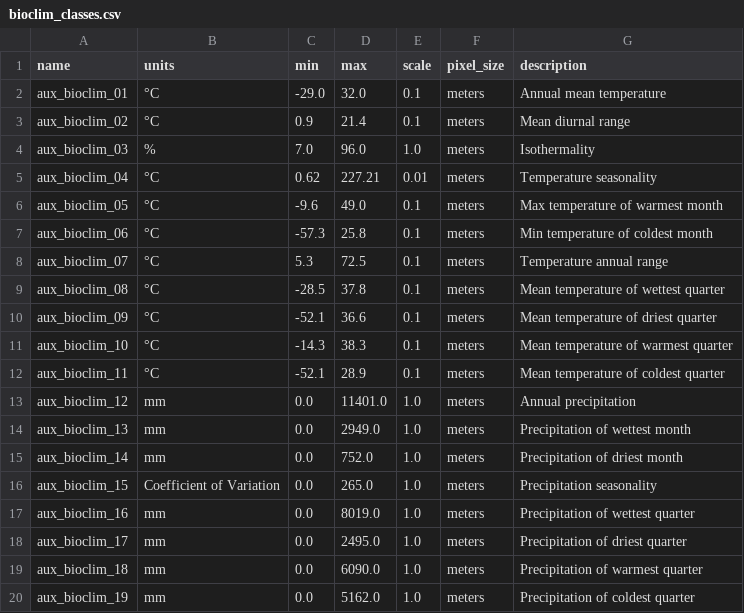
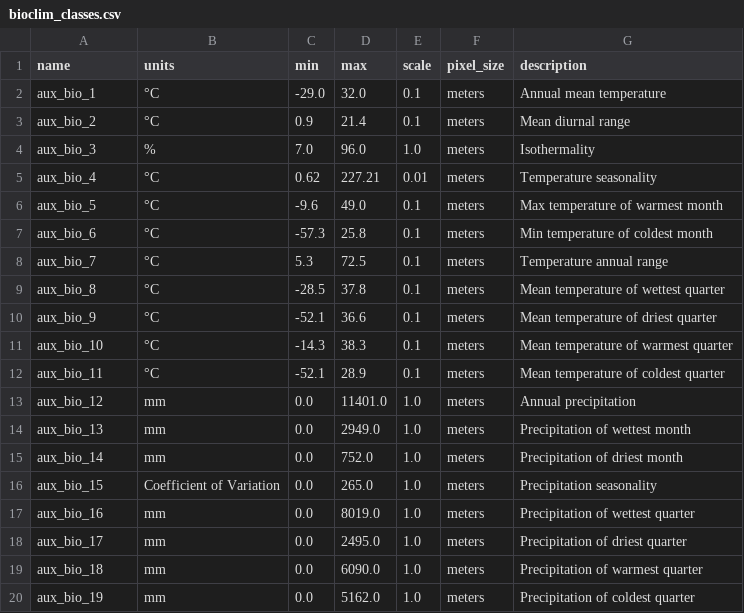
Before and after one commit to WUR-AI/aether, a CSV file: data/satbird-USA-summer/bioclim_classes.csv, drawn as a sheet.

Commit message:
fix the names

```diff
--- a/data/satbird-USA-summer/bioclim_classes.csv
+++ b/data/satbird-USA-summer/bioclim_classes.csv
@@ -1,20 +1,20 @@
 name,units,min,max,scale,pixel_size,description
-aux_bioclim_01,°C,-29.0,32.0,0.1,meters,Annual mean temperature
-aux_bioclim_02,°C,0.9,21.4,0.1,meters,Mean diurnal range
-aux_bioclim_03,%,7.0,96.0,1.0,meters,Isothermality
-aux_bioclim_04,°C,0.62,227.21,0.01,meters,Temperature seasonality
-aux_bioclim_05,°C,-9.6,49.0,0.1,meters,Max temperature of warmest month
-aux_bioclim_06,°C,-57.3,25.8,0.1,meters,Min temperature of coldest month
-aux_bioclim_07,°C,5.3,72.5,0.1,meters,Temperature annual range
-aux_bioclim_08,°C,-28.5,37.8,0.1,meters,Mean temperature of wettest quarter
-aux_bioclim_09,°C,-52.1,36.6,0.1,meters,Mean temperature of driest quarter
-aux_bioclim_10,°C,-14.3,38.3,0.1,meters,Mean temperature of warmest quarter
-aux_bioclim_11,°C,-52.1,28.9,0.1,meters,Mean temperature of coldest quarter
-aux_bioclim_12,mm,0.0,11401.0,1.0,meters,Annual precipitation
-aux_bioclim_13,mm,0.0,2949.0,1.0,meters,Precipitation of wettest month
-aux_bioclim_14,mm,0.0,752.0,1.0,meters,Precipitation of driest month
-aux_bioclim_15,Coefficient of Variation,0.0,265.0,1.0,meters,Precipitation seasonality
-aux_bioclim_16,mm,0.0,8019.0,1.0,meters,Precipitation of wettest quarter
-aux_bioclim_17,mm,0.0,2495.0,1.0,meters,Precipitation of driest quarter
-aux_bioclim_18,mm,0.0,6090.0,1.0,meters,Precipitation of warmest quarter
-aux_bioclim_19,mm,0.0,5162.0,1.0,meters,Precipitation of coldest quarter
+aux_bio_1,°C,-29.0,32.0,0.1,meters,Annual mean temperature
+aux_bio_2,°C,0.9,21.4,0.1,meters,Mean diurnal range
+aux_bio_3,%,7.0,96.0,1.0,meters,Isothermality
+aux_bio_4,°C,0.62,227.21,0.01,meters,Temperature seasonality
+aux_bio_5,°C,-9.6,49.0,0.1,meters,Max temperature of warmest month
+aux_bio_6,°C,-57.3,25.8,0.1,meters,Min temperature of coldest month
+aux_bio_7,°C,5.3,72.5,0.1,meters,Temperature annual range
+aux_bio_8,°C,-28.5,37.8,0.1,meters,Mean temperature of wettest quarter
+aux_bio_9,°C,-52.1,36.6,0.1,meters,Mean temperature of driest quarter
+aux_bio_10,°C,-14.3,38.3,0.1,meters,Mean temperature of warmest quarter
+aux_bio_11,°C,-52.1,28.9,0.1,meters,Mean temperature of coldest quarter
+aux_bio_12,mm,0.0,11401.0,1.0,meters,Annual precipitation
+aux_bio_13,mm,0.0,2949.0,1.0,meters,Precipitation of wettest month
+aux_bio_14,mm,0.0,752.0,1.0,meters,Precipitation of driest month
+aux_bio_15,Coefficient of Variation,0.0,265.0,1.0,meters,Precipitation seasonality
+aux_bio_16,mm,0.0,8019.0,1.0,meters,Precipitation of wettest quarter
+aux_bio_17,mm,0.0,2495.0,1.0,meters,Precipitation of driest quarter
+aux_bio_18,mm,0.0,6090.0,1.0,meters,Precipitation of warmest quarter
+aux_bio_19,mm,0.0,5162.0,1.0,meters,Precipitation of coldest quarter
```
